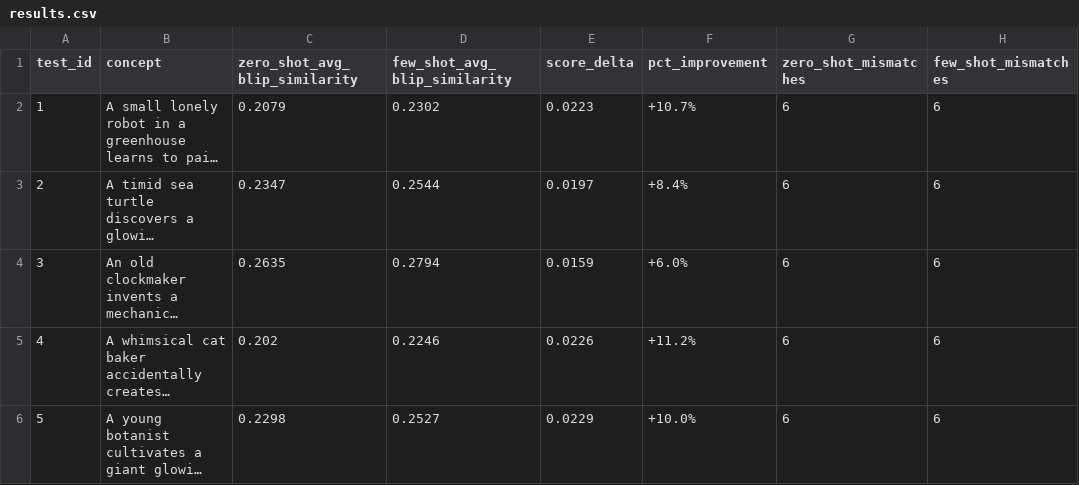
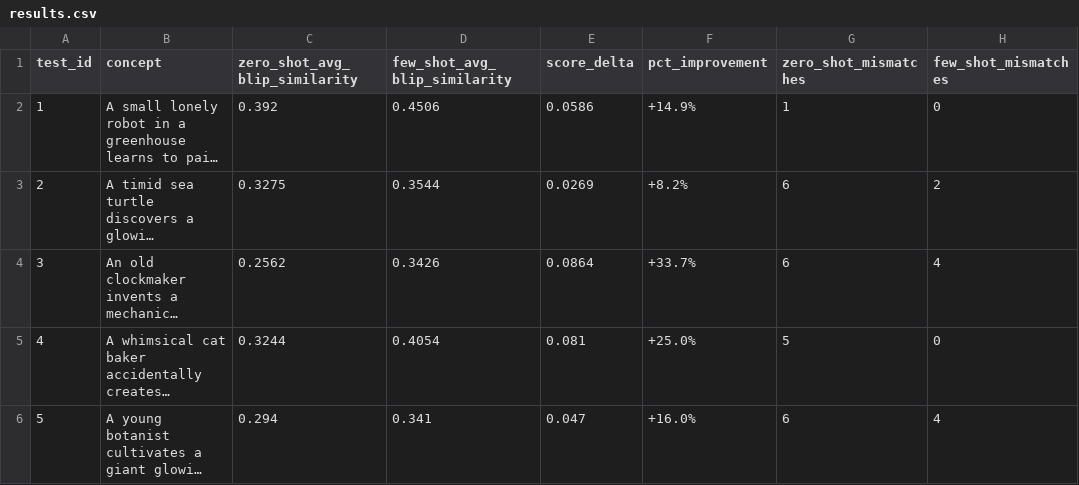
Before and after one commit to sanjyotdhamal/storyboard-to-gif-animator, a CSV file: results/results.csv, drawn as a sheet; long unchanged cells end in …; the diff names each change by its address in the sheet, - before the commit and + after, or states it on an @@ line.

```diff
--- a/results/results.csv
+++ b/results/results.csv
-C2 (zero_shot_avg_blip_similarity): 0.2079
+C2 (zero_shot_avg_blip_similarity): 0.392
-D2 (few_shot_avg_blip_similarity): 0.2302
+D2 (few_shot_avg_blip_similarity): 0.4506
-E2 (score_delta): 0.0223
+E2 (score_delta): 0.0586
-F2 (pct_improvement): +10.7%
+F2 (pct_improvement): +14.9%
-G2 (zero_shot_mismatches): 6
+G2 (zero_shot_mismatches): 1
-H2 (few_shot_mismatches): 6
+H2 (few_shot_mismatches): 0
-C3 (zero_shot_avg_blip_similarity): 0.2347
+C3 (zero_shot_avg_blip_similarity): 0.3275
-D3 (few_shot_avg_blip_similarity): 0.2544
+D3 (few_shot_avg_blip_similarity): 0.3544
-E3 (score_delta): 0.0197
+E3 (score_delta): 0.0269
-F3 (pct_improvement): +8.4%
+F3 (pct_improvement): +8.2%
-H3 (few_shot_mismatches): 6
+H3 (few_shot_mismatches): 2
-C4 (zero_shot_avg_blip_similarity): 0.2635
+C4 (zero_shot_avg_blip_similarity): 0.2562
-D4 (few_shot_avg_blip_similarity): 0.2794
+D4 (few_shot_avg_blip_similarity): 0.3426
-E4 (score_delta): 0.0159
+E4 (score_delta): 0.0864
-F4 (pct_improvement): +6.0%
+F4 (pct_improvement): +33.7%
-H4 (few_shot_mismatches): 6
+H4 (few_shot_mismatches): 4
-C5 (zero_shot_avg_blip_similarity): 0.202
+C5 (zero_shot_avg_blip_similarity): 0.3244
-D5 (few_shot_avg_blip_similarity): 0.2246
+D5 (few_shot_avg_blip_similarity): 0.4054
-E5 (score_delta): 0.0226
+E5 (score_delta): 0.081
-F5 (pct_improvement): +11.2%
+F5 (pct_improvement): +25.0%
-G5 (zero_shot_mismatches): 6
+G5 (zero_shot_mismatches): 5
-H5 (few_shot_mismatches): 6
+H5 (few_shot_mismatches): 0
-C6 (zero_shot_avg_blip_similarity): 0.2298
+C6 (zero_shot_avg_blip_similarity): 0.294
-D6 (few_shot_avg_blip_similarity): 0.2527
+D6 (few_shot_avg_blip_similarity): 0.341
-E6 (score_delta): 0.0229
+E6 (score_delta): 0.047
-F6 (pct_improvement): +10.0%
+F6 (pct_improvement): +16.0%
-H6 (few_shot_mismatches): 6
+H6 (few_shot_mismatches): 4
```
Also changed, not shown: 27 other files.
